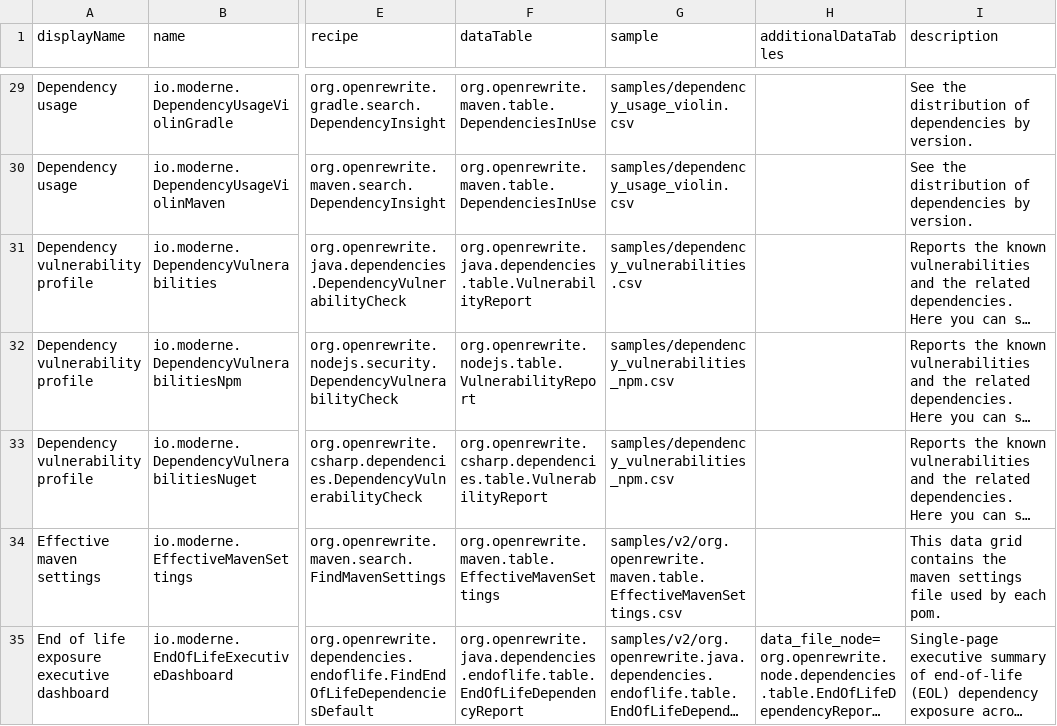
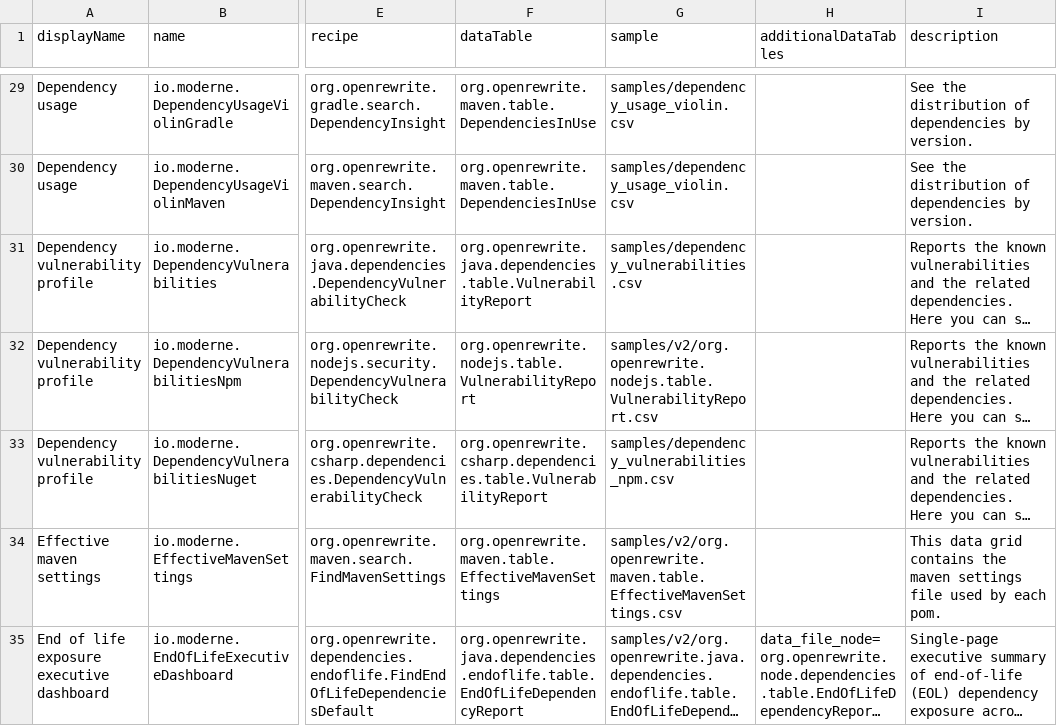
Before and after one commit to moderneinc/moderne-visualizations-misc, a CSV file: catalog.csv, drawn as a sheet; only a part is shown, gaps mark what is left out; long unchanged cells end in …; the diff covers the shown part only; the diff names each change by its address in the sheet, - before the commit and + after, or states it on an @@ line.

```diff
--- a/catalog.csv
+++ b/catalog.csv
-G32 (sample): samples/dependency_vulnerabilities_npm.csv
+G32 (sample): samples/v2/org.openrewrite.nodejs.table.VulnerabilityReport.csv
```
Also changed, not shown: 1 added row elsewhere in this file, catalog_columns.csv, 6 other files.
